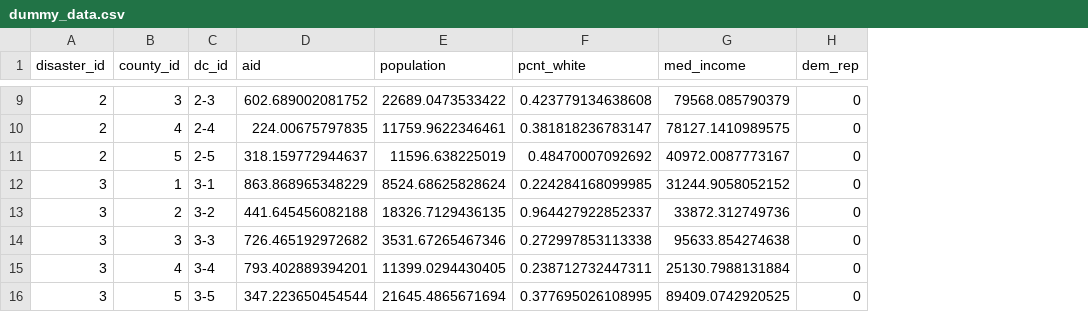
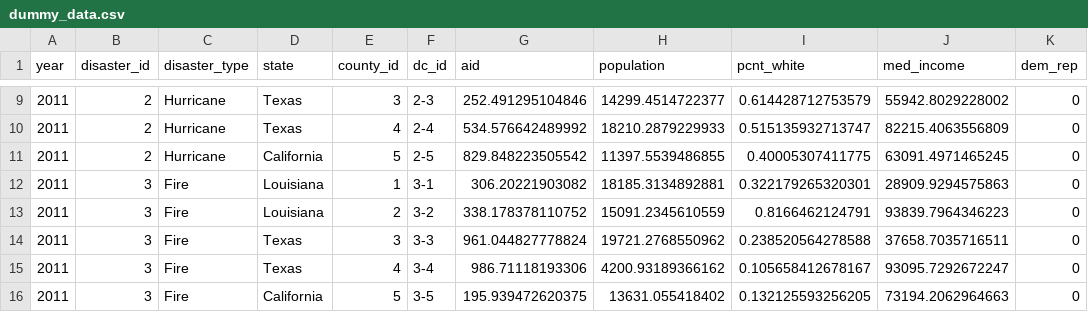
Before and after one commit to uchicago-CAPP30122-win-2022/proj-lamonty-python, a CSV file: app/dummy_data.csv, drawn as a sheet; only a part is shown, gaps mark what is left out; addresses are those after the commit; the diff covers the shown part only; the diff names each change by its address in the sheet, - before the commit and + after, or states it on an @@ line.

```diff
--- a/app/dummy_data.csv
+++ b/app/dummy_data.csv
+column A (year), rows 9-16: all 2011
+column C (disaster_type), rows 9-16: Hurricane | Hurricane | Hurricane | Fire | Fire | Fire | Fire | Fire
+column D (state), rows 9-16: Texas | Texas | California | Louisiana | Louisiana | Texas | Texas | California
-G9 (aid): 602.689002081752
+G9 (aid): 252.491295104846
-H9 (population): 22689.0473533422
+H9 (population): 14299.4514722377
-I9 (pcnt_white): 0.423779134638608
+I9 (pcnt_white): 0.614428712753579
-J9 (med_income): 79568.085790379
+J9 (med_income): 55942.8029228002
-G10 (aid): 224.00675797835
+G10 (aid): 534.576642489992
-H10 (population): 11759.9622346461
+H10 (population): 18210.2879229933
-I10 (pcnt_white): 0.381818236783147
+I10 (pcnt_white): 0.515135932713747
-J10 (med_income): 78127.1410989575
+J10 (med_income): 82215.4063556809
-G11 (aid): 318.159772944637
+G11 (aid): 829.848223505542
-H11 (population): 11596.638225019
+H11 (population): 11397.5539486855
-I11 (pcnt_white): 0.48470007092692
+I11 (pcnt_white): 0.40005307411775
-J11 (med_income): 40972.0087773167
+J11 (med_income): 63091.4971465245
-G12 (aid): 863.868965348229
+G12 (aid): 306.20221903082
-H12 (population): 8524.68625828624
+H12 (population): 18185.3134892881
-I12 (pcnt_white): 0.224284168099985
+I12 (pcnt_white): 0.322179265320301
-J12 (med_income): 31244.9058052152
+J12 (med_income): 28909.9294575863
-G13 (aid): 441.645456082188
+G13 (aid): 338.178378110752
-H13 (population): 18326.7129436135
+H13 (population): 15091.2345610559
-I13 (pcnt_white): 0.964427922852337
+I13 (pcnt_white): 0.8166462124791
-J13 (med_income): 33872.312749736
+J13 (med_income): 93839.7964346223
-G14 (aid): 726.465192972682
+G14 (aid): 961.044827778824
-H14 (population): 3531.67265467346
+H14 (population): 19721.2768550962
-I14 (pcnt_white): 0.272997853113338
+I14 (pcnt_white): 0.238520564278588
-J14 (med_income): 95633.854274638
+J14 (med_income): 37658.7035716511
-G15 (aid): 793.402889394201
+G15 (aid): 986.71118193306
-H15 (population): 11399.0294430405
+H15 (population): 4200.93189366162
-I15 (pcnt_white): 0.238712732447311
+I15 (pcnt_white): 0.105658412678167
-J15 (med_income): 25130.7988131884
+J15 (med_income): 93095.7292672247
-G16 (aid): 347.223650454544
+G16 (aid): 195.939472620375
-H16 (population): 21645.4865671694
+H16 (population): 13631.055418402
-I16 (pcnt_white): 0.377695026108995
+I16 (pcnt_white): 0.132125593256205
-J16 (med_income): 89409.0742920525
+J16 (med_income): 73194.2062964663
```
Also changed, not shown: 68 edited cells elsewhere in this file, 2 other files.
